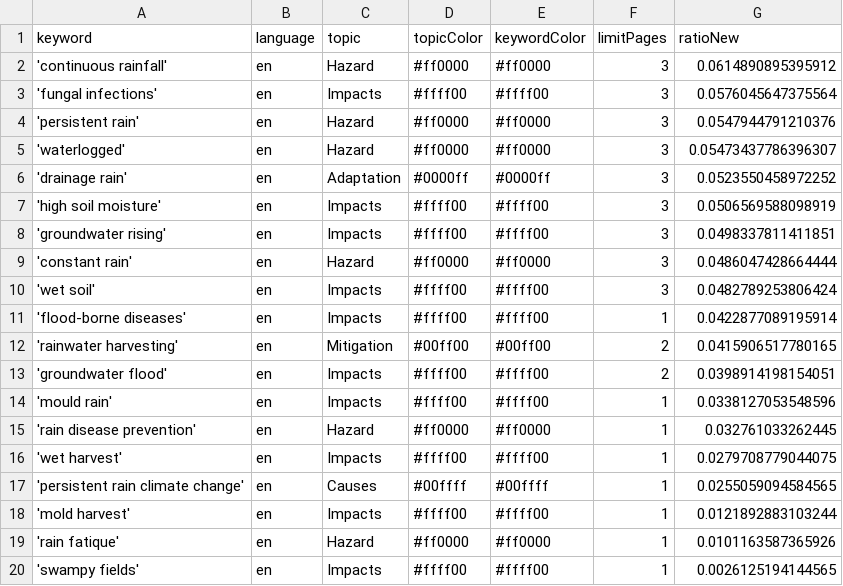
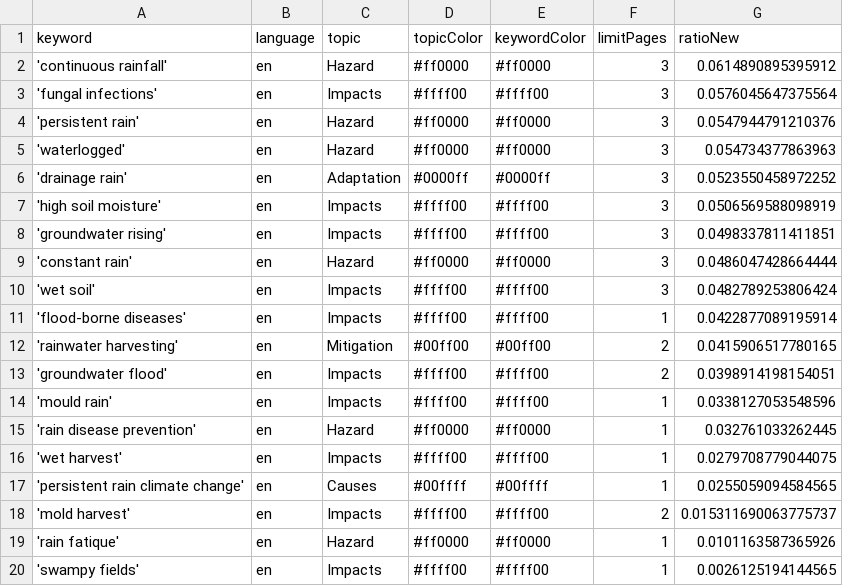
Before and after one commit to hb219-news/wetSpellIsComing, a CSV file: keywords.csv, drawn as a sheet.

Commit message:
Commit from GitHub Actions (harvest:0.0)

```diff
--- a/keywords.csv
+++ b/keywords.csv
@@ -4,3 +4,3 @@ keyword,language,topic,topicColor,keywordColor,limitPages,ratioNew
 'persistent rain',en,Hazard,#ff0000,#ff0000,3,0.0547944791210376
-'waterlogged',en,Hazard,#ff0000,#ff0000,3,0.05473437786396307
+'waterlogged',en,Hazard,#ff0000,#ff0000,3,0.054734377863963
 'drainage rain',en,Adaptation,#0000ff,#0000ff,3,0.0523550458972252
@@ -17,3 +17,3 @@ keyword,language,topic,topicColor,keywordColor,limitPages,ratioNew
 'persistent rain climate change',en,Causes,#00ffff,#00ffff,1,0.0255059094584565
-'mold harvest',en,Impacts,#ffff00,#ffff00,1,0.0121892883103244
+'mold harvest',en,Impacts,#ffff00,#ffff00,2,0.015311690063775737
 'rain fatique',en,Hazard,#ff0000,#ff0000,1,0.0101163587365926
```
